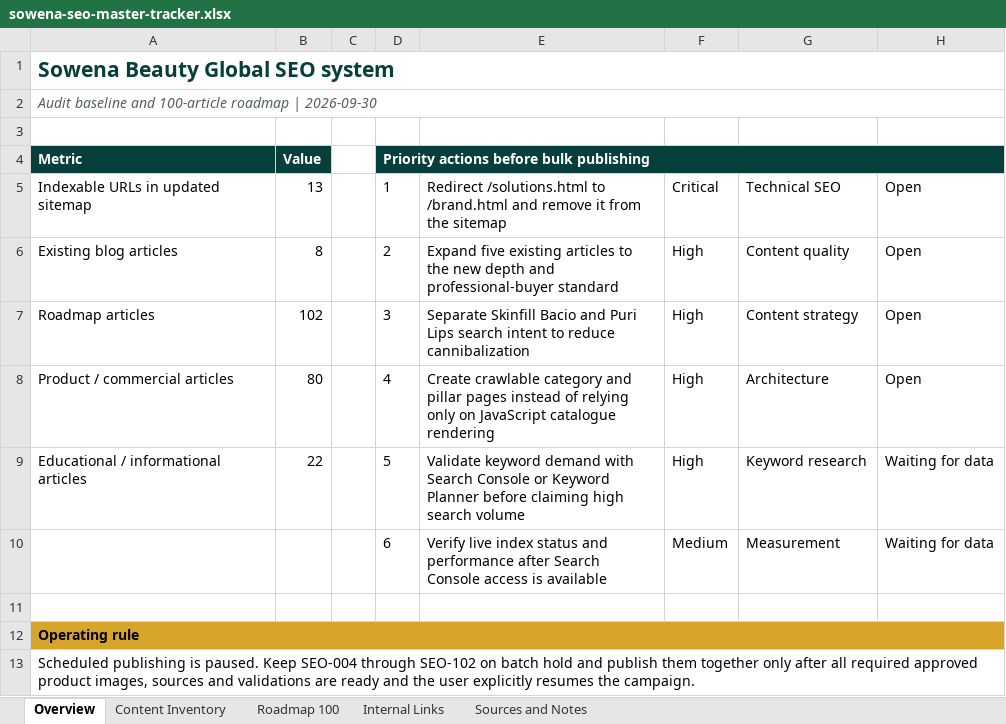
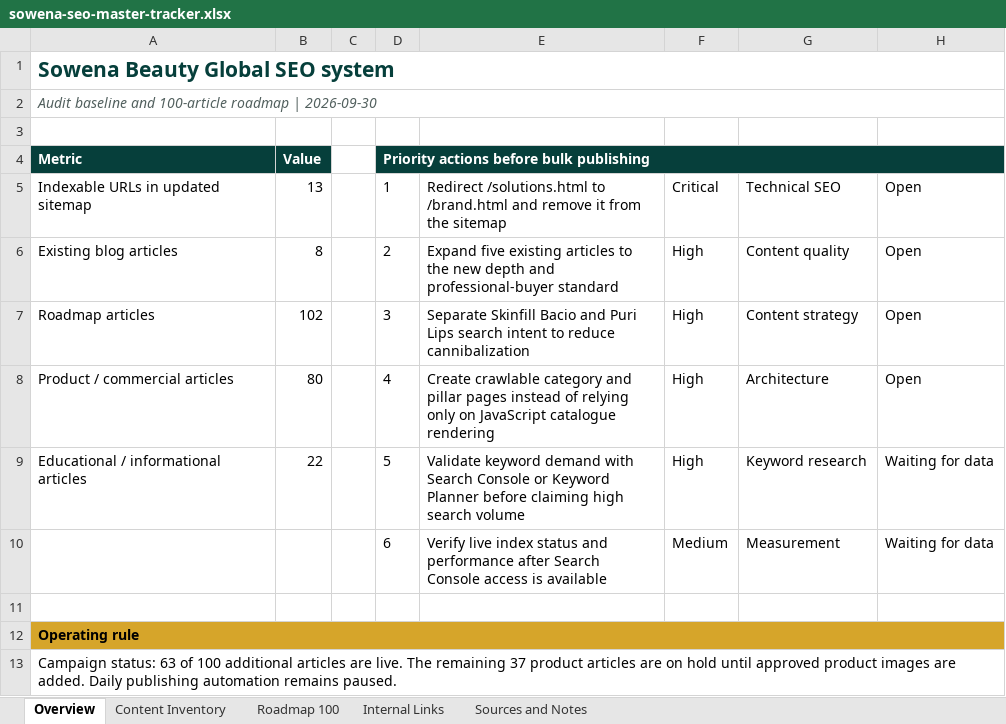
Before and after one commit to sowenabeauty/sowena-beauty-website, an Excel workbook: seo-automation/sowena-seo-master-tracker.xlsx, sheet Overview, drawn as a sheet; values as stored, in another font and other column widths than the file's, no borders; the diff names each change by its address in the sheet, - before the commit and + after, or states it on an @@ line.

```diff
--- a/seo-automation/sowena-seo-master-tracker.xlsx (sheet Overview)
+++ b/seo-automation/sowena-seo-master-tracker.xlsx (sheet Overview)
-A13: Scheduled publishing is paused. Keep SEO-004 through SEO-102 on batch hold and publish them together only after all required approved product images, sources and validations are ready and the user explicitly resumes the campaign.
+A13: Campaign status: 63 of 100 additional articles are live. The remaining 37 product articles are on hold until approved product images are added. Daily publishing automation remains paused.
```
Also changed, not shown: sheet Roadmap 100, 4 other files.
